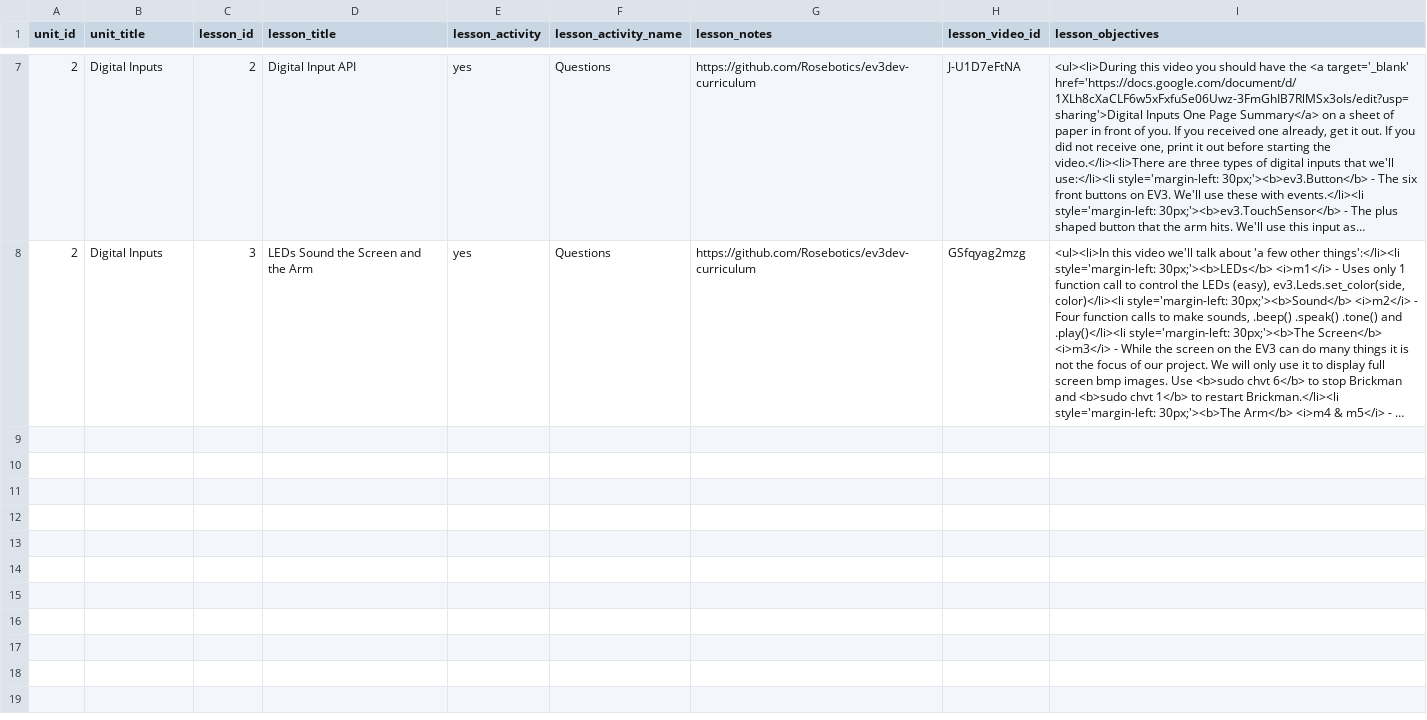
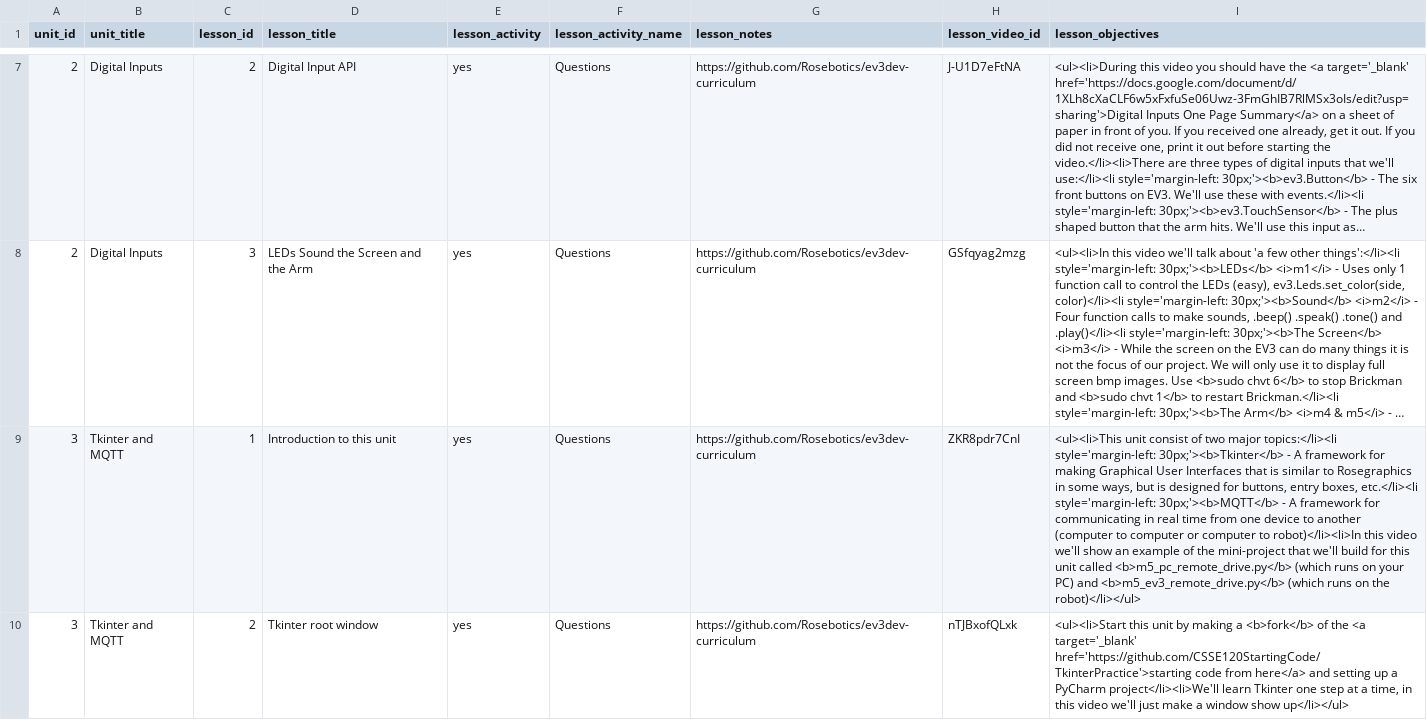
Before and after one commit to Rosebotics/RoseboticsWeb, a CSV file: appengine/courses/csse120-ev3/data/lesson.csv, drawn as a sheet; only a part is shown, gaps mark what is left out; long unchanged cells end in …; the diff covers the shown part only; the diff names each change by its address in the sheet, - before the commit and + after, or states it on an @@ line.

Commit message:
Tkinter videos and questions

```diff
--- a/appengine/courses/csse120-ev3/data/lesson.csv
+++ b/appengine/courses/csse120-ev3/data/lesson.csv
+row 9: 3 | Tkinter and MQTT | 1 | Introduction to this unit | yes | Questions | https://github.com/Rosebotics/ev3dev-curriculum | ZKR8pdr7CnI | <ul><li>This unit consist of two major topics:</li><li style='margin-left: 30px;'><b>Tkinter</b> - A framework for making Graphical User Interfaces that is similar to Rosegraphics in some ways, but is designed for buttons, entry boxes, etc.</li><li style='margin-left: 30px;'><b>MQTT</b> - A framework for communicating in real time from one device to another (computer to computer or computer to robot)</li><li>In this video we'll show an example of the mini-project that we'll build for this unit called <b>m5_pc_remote_drive.py</b> (which runs on your PC) and <b>m5_ev3_remote_drive.py</b> (which runs on the robot)</li></ul>
+row 10: 3 | Tkinter and MQTT | 2 | Tkinter root window | yes | Questions | https://github.com/Rosebotics/ev3dev-curriculum | nTJBxofQLxk | <ul><li>Start this unit by making a <b>fork</b> of the <a target='_blank' href='https://github.com/CSSE120StartingCode/TkinterPractice'>starting code from here</a> and setting up a PyCharm project</li><li>We'll learn Tkinter one step at a time, in this video we'll just make a window show up</li></ul>
```
Also changed, not shown: 3 added rows elsewhere in this file, 6 other files.
